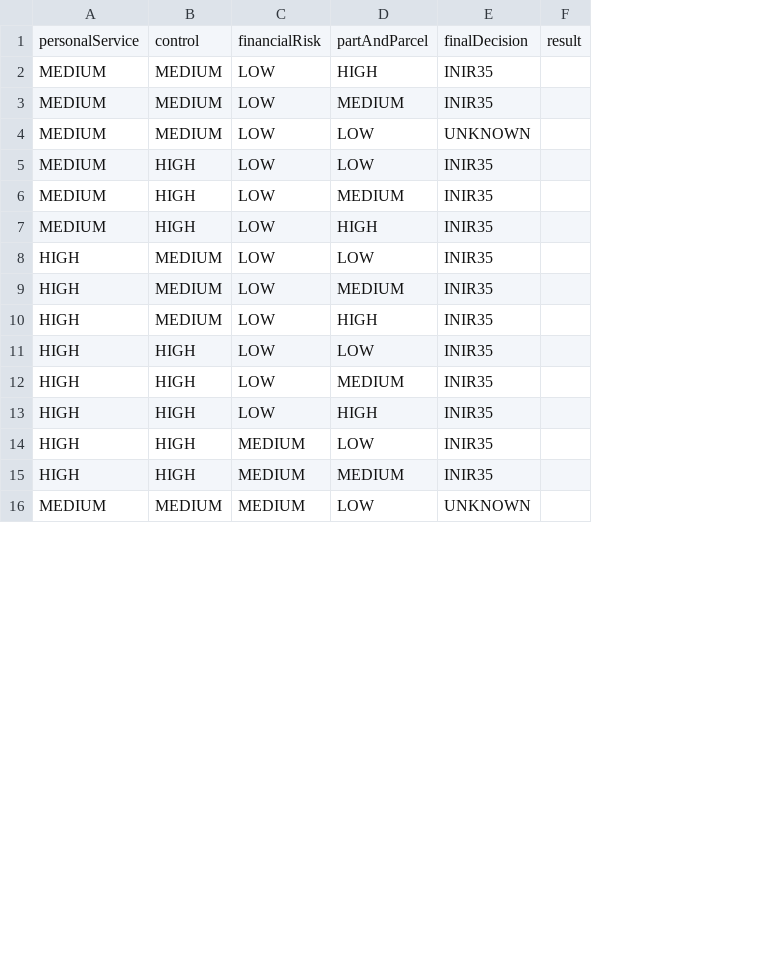
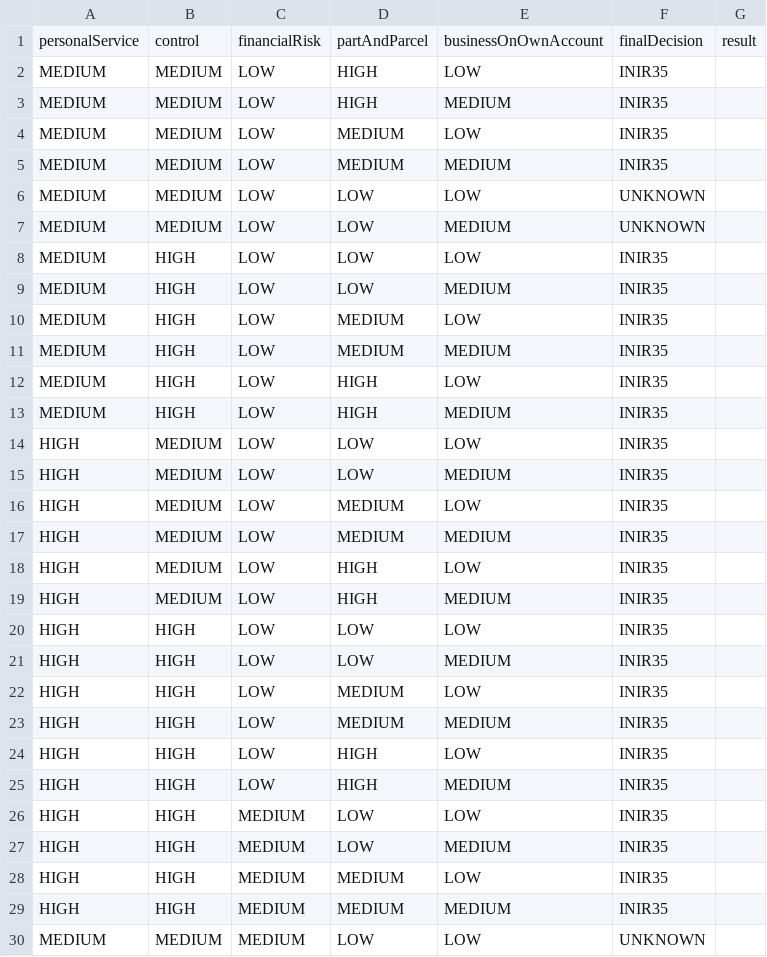
Before and after one commit to hmrc/cest-decision, a CSV file: conf/tables/2.0/matrix-of-matrices.csv, drawn as a sheet; only a part is shown; addresses are those after the commit; the diff covers the shown part only; the diff names each change by its address in the sheet, - before the commit and + after, or states it on an @@ line.

```diff
--- a/conf/tables/2.0/matrix-of-matrices.csv
+++ b/conf/tables/2.0/matrix-of-matrices.csv
+column E, rows 1-2: businessOnOwnAccount | LOW; rows 5-6: MEDIUM | LOW; rows 9-10: MEDIUM | LOW; rows 13-14: MEDIUM | LOW; rows 17-18: MEDIUM | LOW; rows 21-22: MEDIUM | LOW; rows 25-26: MEDIUM | LOW; rows 29-30: MEDIUM | LOW
+row 3: MEDIUM | MEDIUM | LOW | HIGH | MEDIUM | INIR35
+row 4: MEDIUM | MEDIUM | LOW | MEDIUM | LOW | INIR35
+row 7: MEDIUM | MEDIUM | LOW | LOW | MEDIUM | UNKNOWN
+row 8: MEDIUM | HIGH | LOW | LOW | LOW | INIR35
+row 11: MEDIUM | HIGH | LOW | MEDIUM | MEDIUM | INIR35
+row 12: MEDIUM | HIGH | LOW | HIGH | LOW | INIR35
+row 15: HIGH | MEDIUM | LOW | LOW | MEDIUM | INIR35
+row 16: HIGH | MEDIUM | LOW | MEDIUM | LOW | INIR35
+row 19: HIGH | MEDIUM | LOW | HIGH | MEDIUM | INIR35
+row 20: HIGH | HIGH | LOW | LOW | LOW | INIR35
+row 23: HIGH | HIGH | LOW | MEDIUM | MEDIUM | INIR35
+row 24: HIGH | HIGH | LOW | HIGH | LOW | INIR35
+row 27: HIGH | HIGH | MEDIUM | LOW | MEDIUM | INIR35
+row 28: HIGH | HIGH | MEDIUM | MEDIUM | LOW | INIR35
```
Also changed, not shown: 10 added rows and 1 edited cell elsewhere in this file, 3 other files.
